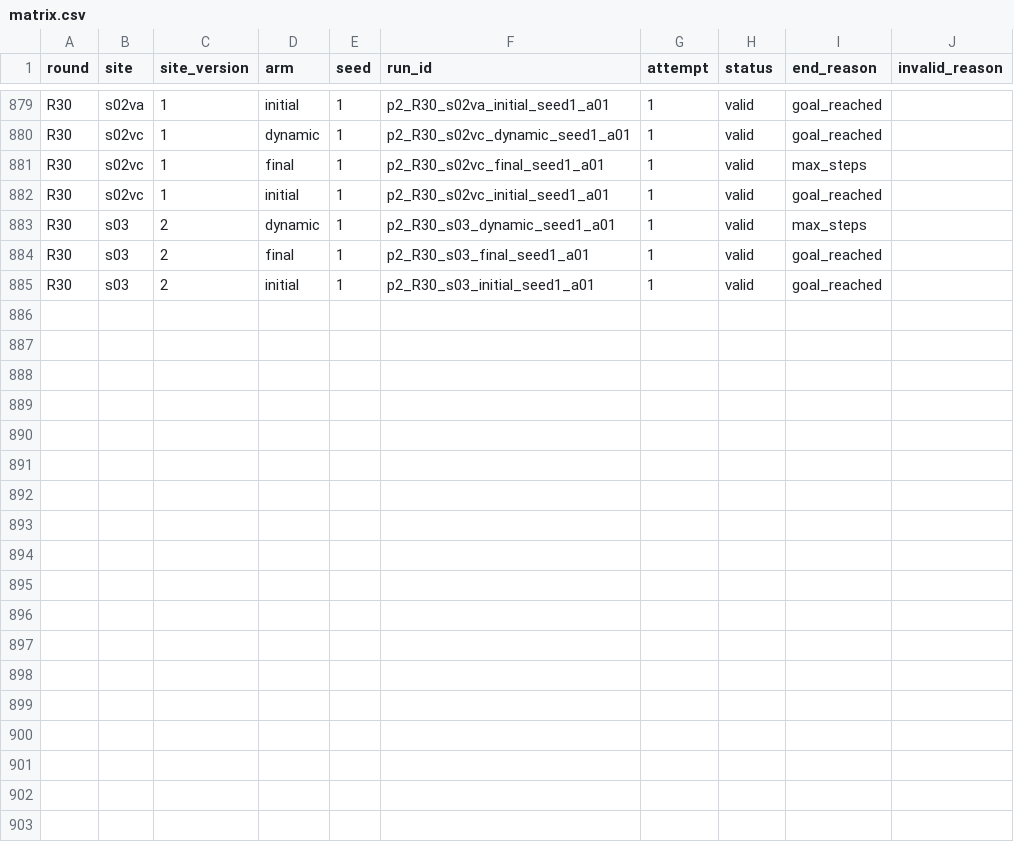
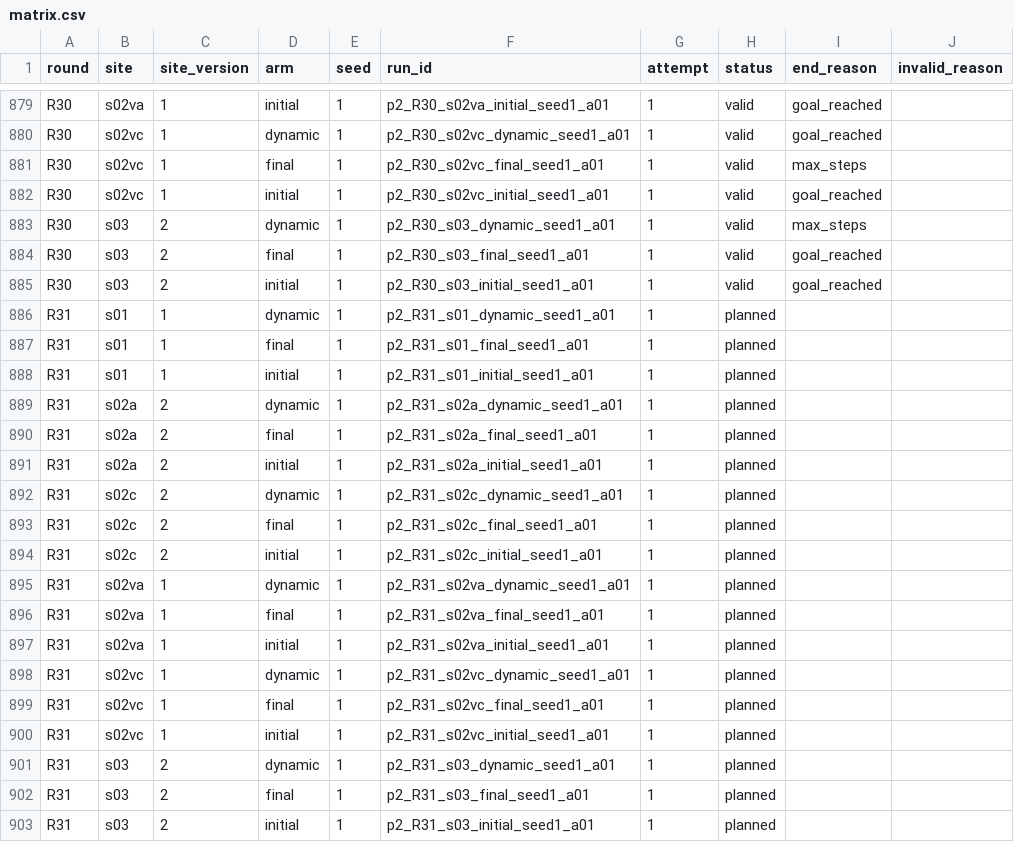
Before and after one commit to Markylu/ASEP-CAPSTONE, a CSV file: eval/phase2/matrix.csv, drawn as a sheet; only a part is shown, gaps mark what is left out.

```diff
--- a/eval/phase2/matrix.csv
+++ b/eval/phase2/matrix.csv
@@ -885 +885,19 @@ R30,s03,2,final,1,p2_R30_s03_final_seed1_a01,1,valid,goal_reached,
 R30,s03,2,initial,1,p2_R30_s03_initial_seed1_a01,1,valid,goal_reached,
+R31,s01,1,dynamic,1,p2_R31_s01_dynamic_seed1_a01,1,planned,,
+R31,s01,1,final,1,p2_R31_s01_final_seed1_a01,1,planned,,
+R31,s01,1,initial,1,p2_R31_s01_initial_seed1_a01,1,planned,,
+R31,s02a,2,dynamic,1,p2_R31_s02a_dynamic_seed1_a01,1,planned,,
+R31,s02a,2,final,1,p2_R31_s02a_final_seed1_a01,1,planned,,
+R31,s02a,2,initial,1,p2_R31_s02a_initial_seed1_a01,1,planned,,
+R31,s02c,2,dynamic,1,p2_R31_s02c_dynamic_seed1_a01,1,planned,,
+R31,s02c,2,final,1,p2_R31_s02c_final_seed1_a01,1,planned,,
+R31,s02c,2,initial,1,p2_R31_s02c_initial_seed1_a01,1,planned,,
+R31,s02va,1,dynamic,1,p2_R31_s02va_dynamic_seed1_a01,1,planned,,
+R31,s02va,1,final,1,p2_R31_s02va_final_seed1_a01,1,planned,,
+R31,s02va,1,initial,1,p2_R31_s02va_initial_seed1_a01,1,planned,,
+R31,s02vc,1,dynamic,1,p2_R31_s02vc_dynamic_seed1_a01,1,planned,,
+R31,s02vc,1,final,1,p2_R31_s02vc_final_seed1_a01,1,planned,,
+R31,s02vc,1,initial,1,p2_R31_s02vc_initial_seed1_a01,1,planned,,
+R31,s03,2,dynamic,1,p2_R31_s03_dynamic_seed1_a01,1,planned,,
+R31,s03,2,final,1,p2_R31_s03_final_seed1_a01,1,planned,,
+R31,s03,2,initial,1,p2_R31_s03_initial_seed1_a01,1,planned,,
```
Also changed, not shown: 20 other files.
